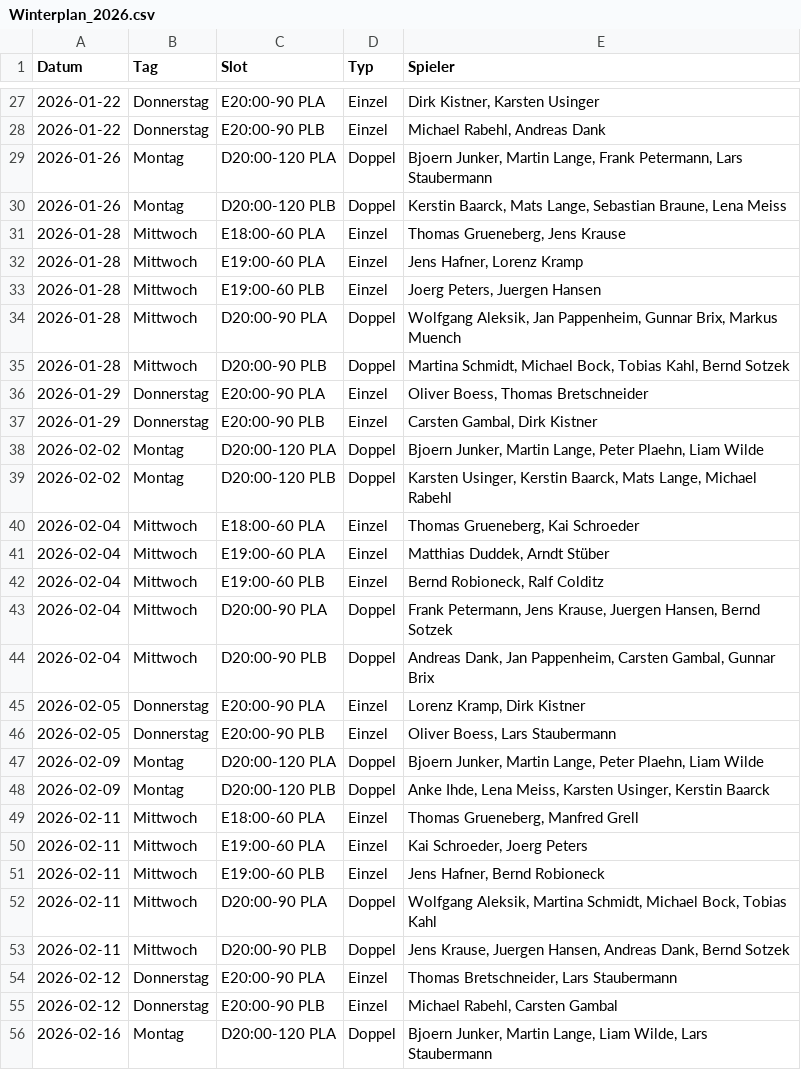
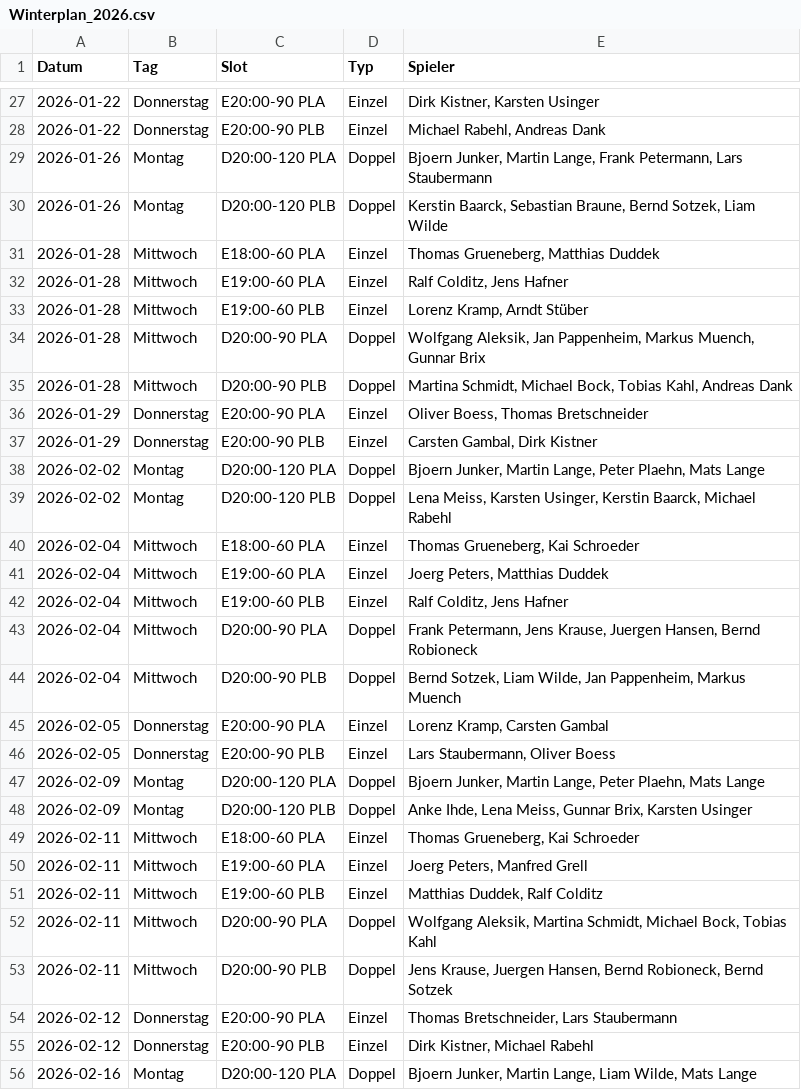
Before and after one commit to liamw8lde/Winter-2024_2025-Training-PLan, a CSV file: Winterplan_2026.csv, drawn as a sheet; only a part is shown, gaps mark what is left out; the diff covers the shown part only.

```diff
--- a/Winterplan_2026.csv
+++ b/Winterplan_2026.csv
@@ -29,28 +29,28 @@ Datum,Tag,Slot,Typ,Spieler
 2026-01-26,Montag,D20:00-120 PLA,Doppel,"Bjoern Junker, Martin Lange, Frank Petermann, Lars Staubermann"
-2026-01-26,Montag,D20:00-120 PLB,Doppel,"Kerstin Baarck, Mats Lange, Sebastian Braune, Lena Meiss"
-2026-01-28,Mittwoch,E18:00-60 PLA,Einzel,"Thomas Grueneberg, Jens Krause"
-2026-01-28,Mittwoch,E19:00-60 PLA,Einzel,"Jens Hafner, Lorenz Kramp"
-2026-01-28,Mittwoch,E19:00-60 PLB,Einzel,"Joerg Peters, Juergen Hansen"
-2026-01-28,Mittwoch,D20:00-90 PLA,Doppel,"Wolfgang Aleksik, Jan Pappenheim, Gunnar Brix, Markus Muench"
-2026-01-28,Mittwoch,D20:00-90 PLB,Doppel,"Martina Schmidt, Michael Bock, Tobias Kahl, Bernd Sotzek"
+2026-01-26,Montag,D20:00-120 PLB,Doppel,"Kerstin Baarck, Sebastian Braune, Bernd Sotzek, Liam Wilde"
+2026-01-28,Mittwoch,E18:00-60 PLA,Einzel,"Thomas Grueneberg, Matthias Duddek"
+2026-01-28,Mittwoch,E19:00-60 PLA,Einzel,"Ralf Colditz, Jens Hafner"
+2026-01-28,Mittwoch,E19:00-60 PLB,Einzel,"Lorenz Kramp, Arndt Stüber"
+2026-01-28,Mittwoch,D20:00-90 PLA,Doppel,"Wolfgang Aleksik, Jan Pappenheim, Markus Muench, Gunnar Brix"
+2026-01-28,Mittwoch,D20:00-90 PLB,Doppel,"Martina Schmidt, Michael Bock, Tobias Kahl, Andreas Dank"
 2026-01-29,Donnerstag,E20:00-90 PLA,Einzel,"Oliver Boess, Thomas Bretschneider"
 2026-01-29,Donnerstag,E20:00-90 PLB,Einzel,"Carsten Gambal, Dirk Kistner"
-2026-02-02,Montag,D20:00-120 PLA,Doppel,"Bjoern Junker, Martin Lange, Peter Plaehn, Liam Wilde"
-2026-02-02,Montag,D20:00-120 PLB,Doppel,"Karsten Usinger, Kerstin Baarck, Mats Lange, Michael Rabehl"
+2026-02-02,Montag,D20:00-120 PLA,Doppel,"Bjoern Junker, Martin Lange, Peter Plaehn, Mats Lange"
+2026-02-02,Montag,D20:00-120 PLB,Doppel,"Lena Meiss, Karsten Usinger, Kerstin Baarck, Michael Rabehl"
 2026-02-04,Mittwoch,E18:00-60 PLA,Einzel,"Thomas Grueneberg, Kai Schroeder"
-2026-02-04,Mittwoch,E19:00-60 PLA,Einzel,"Matthias Duddek, Arndt Stüber"
-2026-02-04,Mittwoch,E19:00-60 PLB,Einzel,"Bernd Robioneck, Ralf Colditz"
-2026-02-04,Mittwoch,D20:00-90 PLA,Doppel,"Frank Petermann, Jens Krause, Juergen Hansen, Bernd Sotzek"
-2026-02-04,Mittwoch,D20:00-90 PLB,Doppel,"Andreas Dank, Jan Pappenheim, Carsten Gambal, Gunnar Brix"
-2026-02-05,Donnerstag,E20:00-90 PLA,Einzel,"Lorenz Kramp, Dirk Kistner"
-2026-02-05,Donnerstag,E20:00-90 PLB,Einzel,"Oliver Boess, Lars Staubermann"
-2026-02-09,Montag,D20:00-120 PLA,Doppel,"Bjoern Junker, Martin Lange, Peter Plaehn, Liam Wilde"
-2026-02-09,Montag,D20:00-120 PLB,Doppel,"Anke Ihde, Lena Meiss, Karsten Usinger, Kerstin Baarck"
-2026-02-11,Mittwoch,E18:00-60 PLA,Einzel,"Thomas Grueneberg, Manfred Grell"
-2026-02-11,Mittwoch,E19:00-60 PLA,Einzel,"Kai Schroeder, Joerg Peters"
-2026-02-11,Mittwoch,E19:00-60 PLB,Einzel,"Jens Hafner, Bernd Robioneck"
+2026-02-04,Mittwoch,E19:00-60 PLA,Einzel,"Joerg Peters, Matthias Duddek"
+2026-02-04,Mittwoch,E19:00-60 PLB,Einzel,"Ralf Colditz, Jens Hafner"
+2026-02-04,Mittwoch,D20:00-90 PLA,Doppel,"Frank Petermann, Jens Krause, Juergen Hansen, Bernd Robioneck"
+2026-02-04,Mittwoch,D20:00-90 PLB,Doppel,"Bernd Sotzek, Liam Wilde, Jan Pappenheim, Markus Muench"
+2026-02-05,Donnerstag,E20:00-90 PLA,Einzel,"Lorenz Kramp, Carsten Gambal"
+2026-02-05,Donnerstag,E20:00-90 PLB,Einzel,"Lars Staubermann, Oliver Boess"
+2026-02-09,Montag,D20:00-120 PLA,Doppel,"Bjoern Junker, Martin Lange, Peter Plaehn, Mats Lange"
+2026-02-09,Montag,D20:00-120 PLB,Doppel,"Anke Ihde, Lena Meiss, Gunnar Brix, Karsten Usinger"
+2026-02-11,Mittwoch,E18:00-60 PLA,Einzel,"Thomas Grueneberg, Kai Schroeder"
+2026-02-11,Mittwoch,E19:00-60 PLA,Einzel,"Joerg Peters, Manfred Grell"
+2026-02-11,Mittwoch,E19:00-60 PLB,Einzel,"Matthias Duddek, Ralf Colditz"
 2026-02-11,Mittwoch,D20:00-90 PLA,Doppel,"Wolfgang Aleksik, Martina Schmidt, Michael Bock, Tobias Kahl"
-2026-02-11,Mittwoch,D20:00-90 PLB,Doppel,"Jens Krause, Juergen Hansen, Andreas Dank, Bernd Sotzek"
+2026-02-11,Mittwoch,D20:00-90 PLB,Doppel,"Jens Krause, Juergen Hansen, Bernd Robioneck, Bernd Sotzek"
 2026-02-12,Donnerstag,E20:00-90 PLA,Einzel,"Thomas Bretschneider, Lars Staubermann"
-2026-02-12,Donnerstag,E20:00-90 PLB,Einzel,"Michael Rabehl, Carsten Gambal"
-2026-02-16,Montag,D20:00-120 PLA,Doppel,"Bjoern Junker, Martin Lange, Liam Wilde, Lars Staubermann"
+2026-02-12,Donnerstag,E20:00-90 PLB,Einzel,"Dirk Kistner, Michael Rabehl"
+2026-02-16,Montag,D20:00-120 PLA,Doppel,"Bjoern Junker, Martin Lange, Liam Wilde, Mats Lange"
```
Also changed, not shown: 100 edited cells elsewhere in this file.
